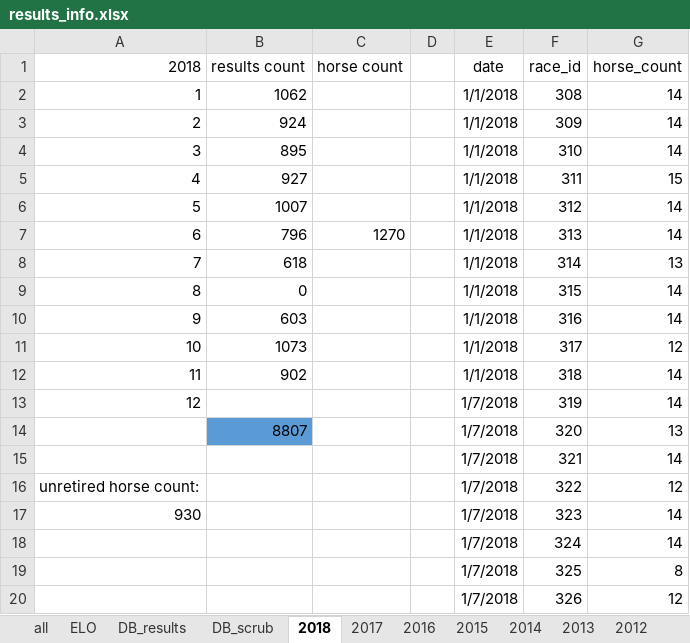
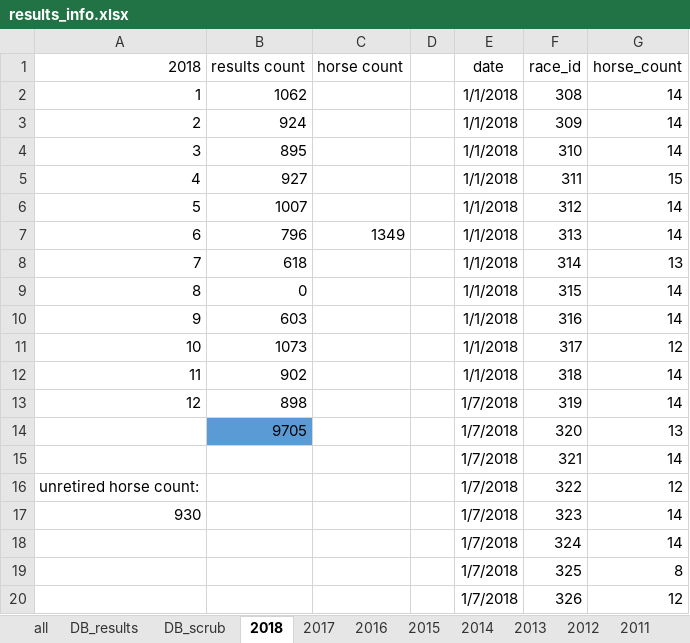
Before and after one commit to JudyPhy/spider, an Excel workbook: results_info.xlsx, sheet 2018, drawn as a sheet; only a part is shown; values as stored, in another font and other column widths than the file's, no borders; the diff names each change by its address in the sheet, - before the commit and + after, or states it on an @@ line.

```diff
--- a/results_info.xlsx (sheet 2018)
+++ b/results_info.xlsx (sheet 2018)
-sheet tab: ELO
-C7 (horse count): 1270
+C7 (horse count): 1349
-B13 (results count): (empty)
+B13 (results count): 898
-B14 (results count): 8807
+B14 (results count): 9705
```
Also changed, not shown: sheet DB_scrub, sheet DB_results, sheet all.
